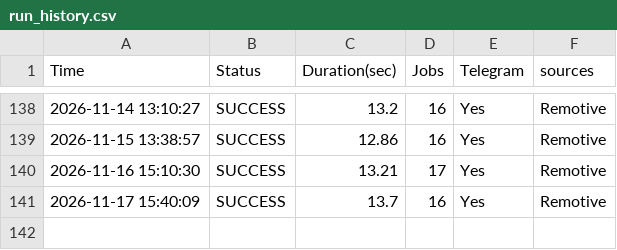
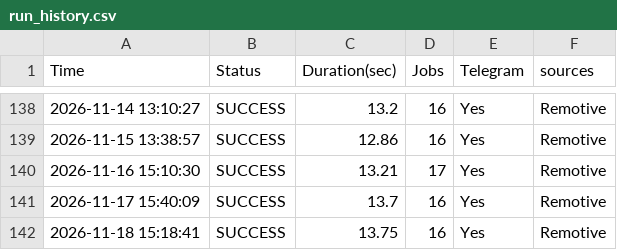
Before and after one commit to hamedmit/JobScraper, a CSV file: output/reports/run_history.csv, drawn as a sheet; only a part is shown, gaps mark what is left out.

```diff
--- a/output/reports/run_history.csv
+++ b/output/reports/run_history.csv
@@ -141 +141,2 @@ Time,Status,Duration(sec),Jobs,Telegram,sources
 2026-11-17 15:40:09,SUCCESS,13.7,16,Yes,Remotive
+2026-11-18 15:18:41,SUCCESS,13.75,16,Yes,Remotive
```
Also changed, not shown: output/reports/jobs.csv.
